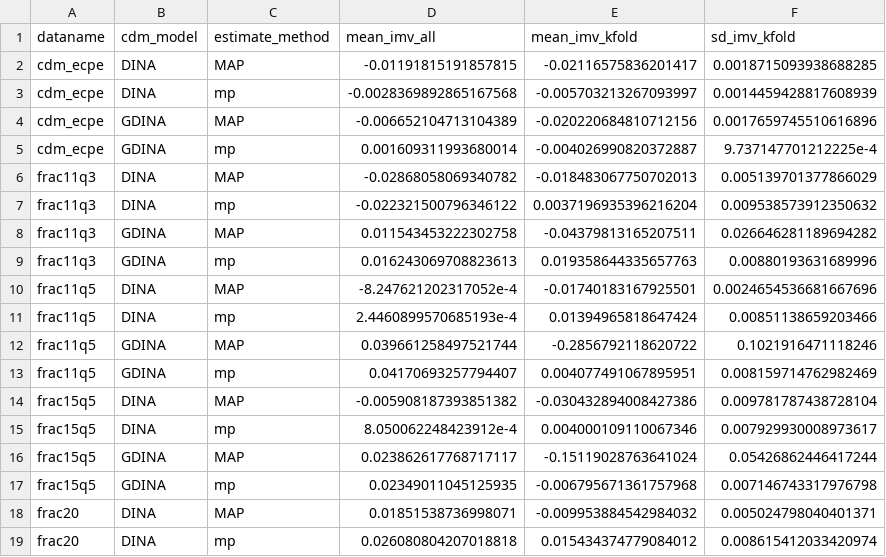
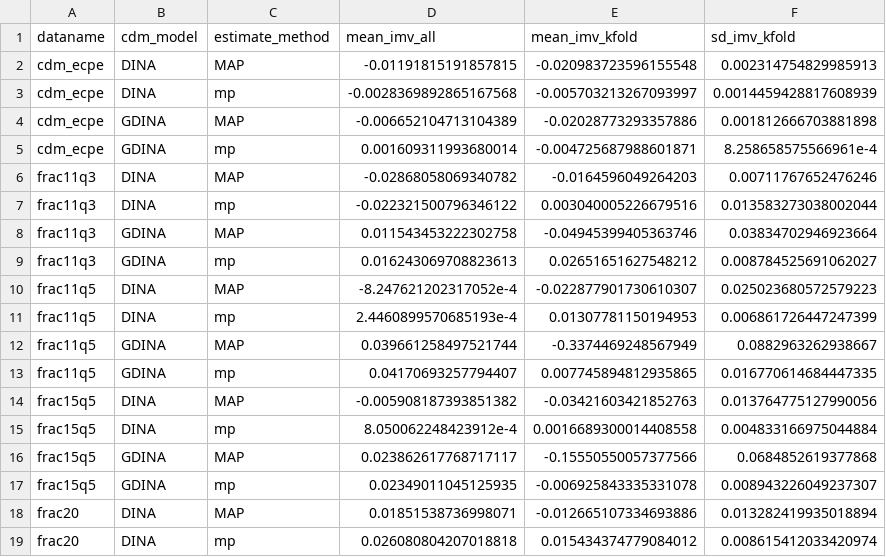
Before and after one commit to AnyaWMa/imv_cdm_irt, a CSV file: analysis/e_analysis_summary.csv, drawn as a sheet; only a part is shown; the diff covers the shown part only.

```diff
--- a/analysis/e_analysis_summary.csv
+++ b/analysis/e_analysis_summary.csv
@@ -1,19 +1,19 @@
 dataname,cdm_model,estimate_method,mean_imv_all,mean_imv_kfold,sd_imv_kfold
-cdm_ecpe,DINA,MAP,-0.01191815191857815,-0.02116575836201417,0.0018715093938688285
+cdm_ecpe,DINA,MAP,-0.01191815191857815,-0.020983723596155548,0.002314754829985913
 cdm_ecpe,DINA,mp,-0.0028369892865167568,-0.005703213267093997,0.0014459428817608939
-cdm_ecpe,GDINA,MAP,-0.006652104713104389,-0.020220684810712156,0.0017659745510616896
-cdm_ecpe,GDINA,mp,0.001609311993680014,-0.004026990820372887,9.737147701212225e-4
-frac11q3,DINA,MAP,-0.02868058069340782,-0.018483067750702013,0.005139701377866029
-frac11q3,DINA,mp,-0.022321500796346122,0.0037196935396216204,0.009538573912350632
-frac11q3,GDINA,MAP,0.011543453222302758,-0.04379813165207511,0.026646281189694282
-frac11q3,GDINA,mp,0.016243069708823613,0.019358644335657763,0.00880193631689996
-frac11q5,DINA,MAP,-8.247621202317052e-4,-0.01740183167925501,0.0024654536681667696
-frac11q5,DINA,mp,2.4460899570685193e-4,0.01394965818647424,0.00851138659203466
-frac11q5,GDINA,MAP,0.039661258497521744,-0.2856792118620722,0.1021916471118246
-frac11q5,GDINA,mp,0.04170693257794407,0.004077491067895951,0.008159714762982469
-frac15q5,DINA,MAP,-0.005908187393851382,-0.030432894008427386,0.009781787438728104
-frac15q5,DINA,mp,8.050062248423912e-4,0.004000109110067346,0.007929930008973617
-frac15q5,GDINA,MAP,0.023862617768717117,-0.15119028763641024,0.05426862446417244
-frac15q5,GDINA,mp,0.02349011045125935,-0.006795671361757968,0.007146743317976798
-frac20,DINA,MAP,0.01851538736998071,-0.009953884542984032,0.005024798040401371
+cdm_ecpe,GDINA,MAP,-0.006652104713104389,-0.02028773293357886,0.001812666703881898
+cdm_ecpe,GDINA,mp,0.001609311993680014,-0.004725687988601871,8.258658575566961e-4
+frac11q3,DINA,MAP,-0.02868058069340782,-0.0164596049264203,0.00711767652476246
+frac11q3,DINA,mp,-0.022321500796346122,0.003040005226679516,0.013583273038002044
+frac11q3,GDINA,MAP,0.011543453222302758,-0.04945399405363746,0.03834702946923664
+frac11q3,GDINA,mp,0.016243069708823613,0.02651651627548212,0.008784525691062027
+frac11q5,DINA,MAP,-8.247621202317052e-4,-0.022877901730610307,0.025023680572579223
+frac11q5,DINA,mp,2.4460899570685193e-4,0.01307781150194953,0.006861726447247399
+frac11q5,GDINA,MAP,0.039661258497521744,-0.3374469248567949,0.0882963262938667
+frac11q5,GDINA,mp,0.04170693257794407,0.007745894812935865,0.016770614684447335
+frac15q5,DINA,MAP,-0.005908187393851382,-0.03421603421852763,0.013764775127990056
+frac15q5,DINA,mp,8.050062248423912e-4,0.0016689300014408558,0.004833166975044884
+frac15q5,GDINA,MAP,0.023862617768717117,-0.15550550057377566,0.0684852619377868
+frac15q5,GDINA,mp,0.02349011045125935,-0.006925843335331078,0.008943226049237307
+frac20,DINA,MAP,0.01851538736998071,-0.012665107334693886,0.013282419935018894
 frac20,DINA,mp,0.026080804207018818,0.015434374779084012,0.008615412033420974
```
Also changed, not shown: 4 added rows and 22 edited cells elsewhere in this file, 6 other files.
